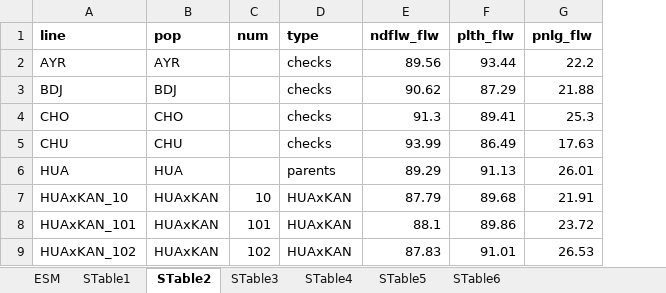
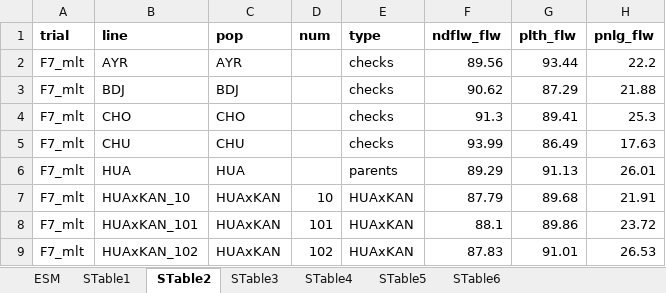
Before and after one commit to Flavjack/quinoa-genetics, an Excel workbook: manuscript/ESM_3.xlsx, sheet STable2, drawn as a sheet; only a part is shown; values as stored, in another font and other column widths than the file's, no borders; charts and pictures not drawn; the diff names each change by its address in the sheet, - before the commit and + after, or states it on an @@ line.

```diff
--- a/manuscript/ESM_3.xlsx (sheet STable2)
+++ b/manuscript/ESM_3.xlsx (sheet STable2)
+column A (trial), rows 2-9: all F7_mlt
```
Also changed, not shown: sheet STable4, sheet STable5, sheet STable3, charts or pictures, files/STable4.xlsx, 55 other files.
